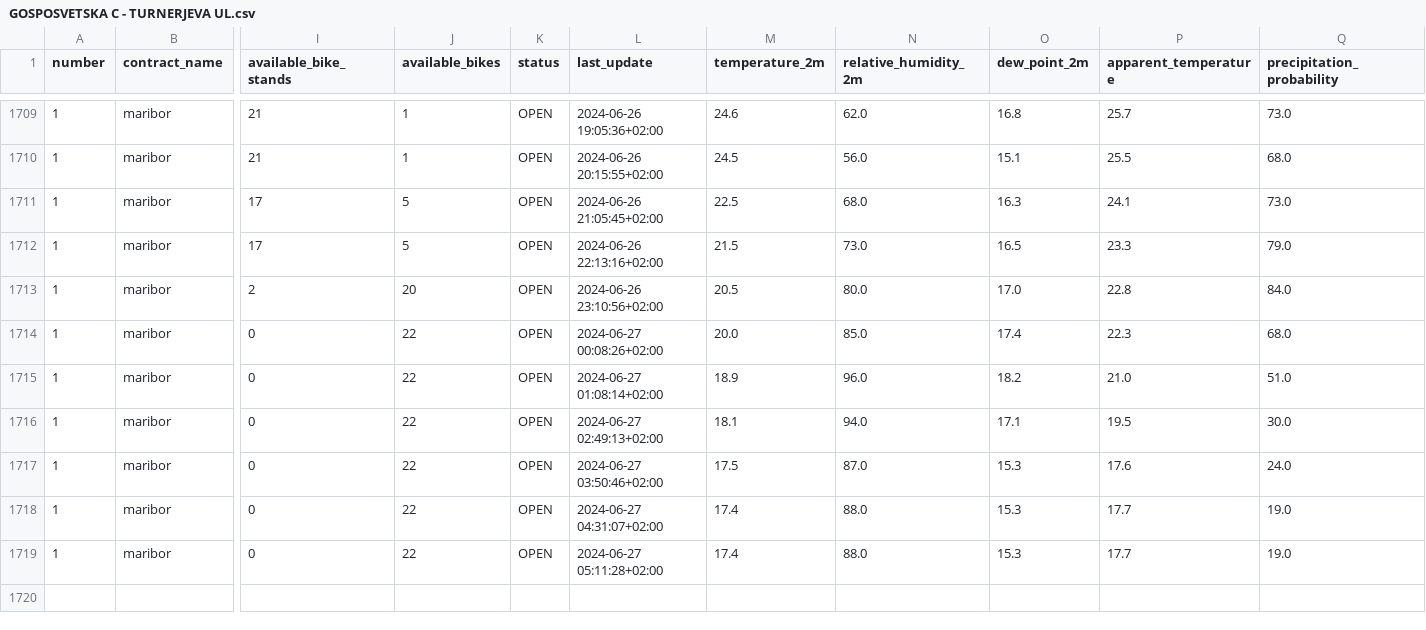
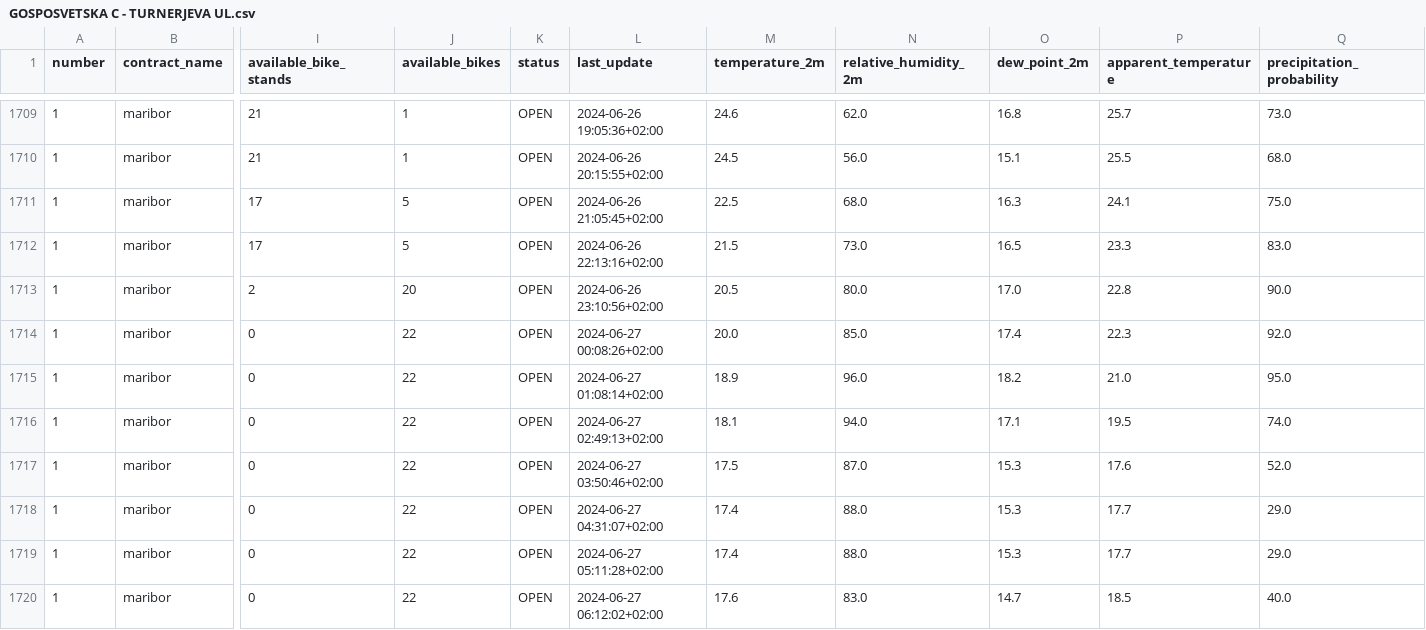
Before and after one commit to PetelinekBenjamin/StrojnoUcenje2, a CSV file: data/processed/GOSPOSVETSKA C - TURNERJEVA UL.csv, drawn as a sheet; only a part is shown, gaps mark what is left out; rows hold the shown columns only; the diff names each change by its address in the sheet, - before the commit and + after, or states it on an @@ line.

```diff
--- a/data/processed/GOSPOSVETSKA C - TURNERJEVA UL.csv
+++ b/data/processed/GOSPOSVETSKA C - TURNERJEVA UL.csv
-Q1711 (precipitation_probability): 73.0
+Q1711 (precipitation_probability): 75.0
-Q1712 (precipitation_probability): 79.0
+Q1712 (precipitation_probability): 83.0
-Q1713 (precipitation_probability): 84.0
+Q1713 (precipitation_probability): 90.0
-Q1714 (precipitation_probability): 68.0
+Q1714 (precipitation_probability): 92.0
-Q1715 (precipitation_probability): 51.0
+Q1715 (precipitation_probability): 95.0
-Q1716 (precipitation_probability): 30.0
+Q1716 (precipitation_probability): 74.0
-Q1717 (precipitation_probability): 24.0
+Q1717 (precipitation_probability): 52.0
-Q1718:Q1719 (precipitation_probability): 19.0
+Q1718:Q1719 (precipitation_probability): 29.0
+row 1720: 1 | maribor | 0 | 22 | OPEN | 2024-06-27 06:12:02+02:00 | 17.6 | 83.0 | 14.7 | 18.5 | 40.0
```
Also changed, not shown: 2 other files.
